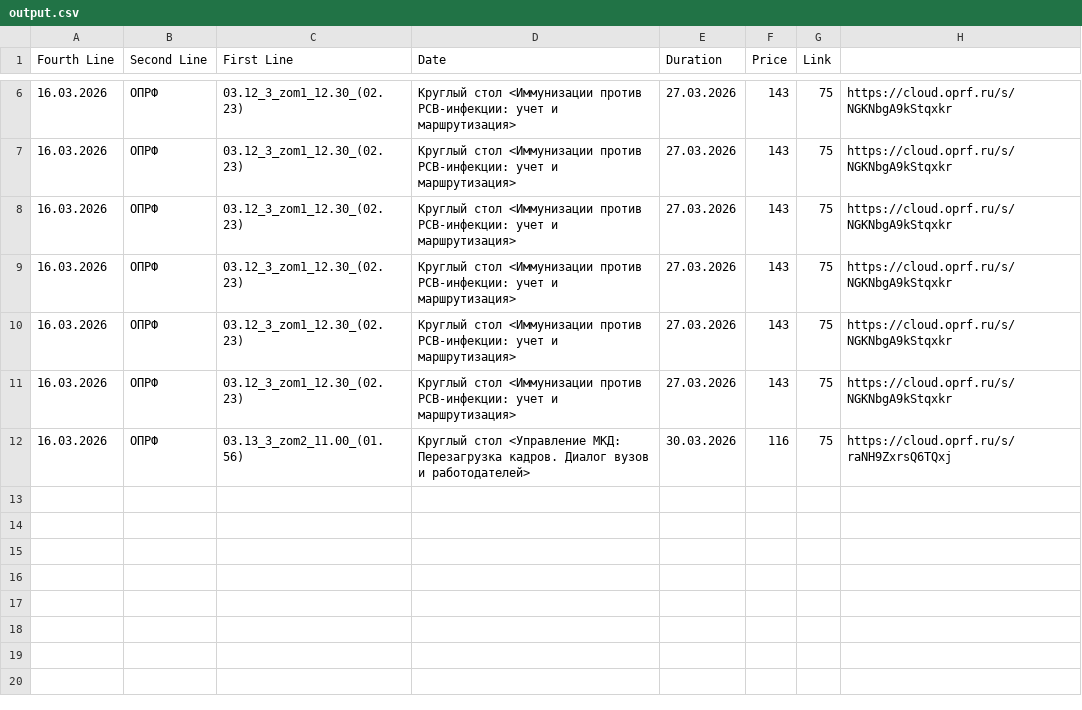
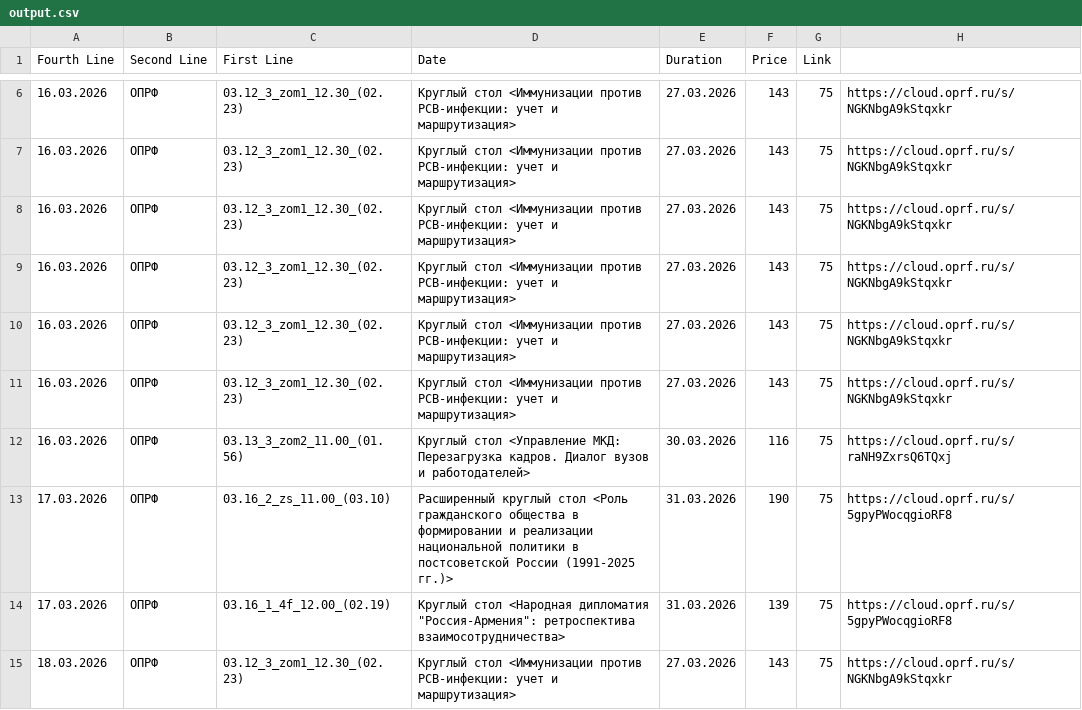
Before and after one commit to theeye1980/whisper, a CSV file: output.csv, drawn as a sheet; only a part is shown, gaps mark what is left out.

```diff
--- a/output.csv
+++ b/output.csv
@@ -12 +12,4 @@ Fourth Line;Second Line;First Line;Date;Duration;Price;Link
 16.03.2026;ОПРФ;03.13_3_zom2_11.00_(01.56);Круглый стол <Управление МКД: Перезагрузка кадров. Диалог вузов и работодателей>;30.03.2026;116;75;https://cloud.oprf.ru/s/raNH9ZxrsQ6TQxj
+17.03.2026;ОПРФ;03.16_2_zs_11.00_(03.10);Расширенный круглый стол <Роль гражданского общества в формировании и реализации национальной политики в постсоветской России (1991-2025 гг.)>;31.03.2026;190;75;https://cloud.oprf.ru/s/5gpyPWocqgioRF8
+17.03.2026;ОПРФ;03.16_1_4f_12.00_(02.19);"Круглый стол <Народная дипломатия ""Россия-Армения"": ретроспектива взаимосотрудничества>";31.03.2026;139;75;https://cloud.oprf.ru/s/5gpyPWocqgioRF8
+18.03.2026;ОПРФ;03.12_3_zom1_12.30_(02.23);Круглый стол <Иммунизации против РСВ-инфекции: учет и маршрутизация>;27.03.2026;143;75;https://cloud.oprf.ru/s/NGKNbgA9kStqxkr
```
Also changed, not shown: 7 other files.
